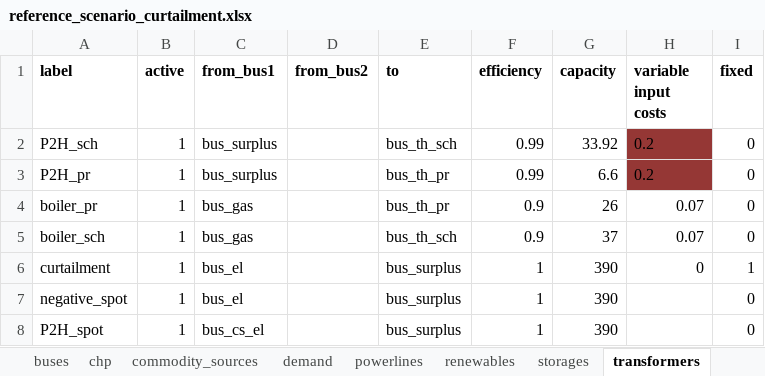
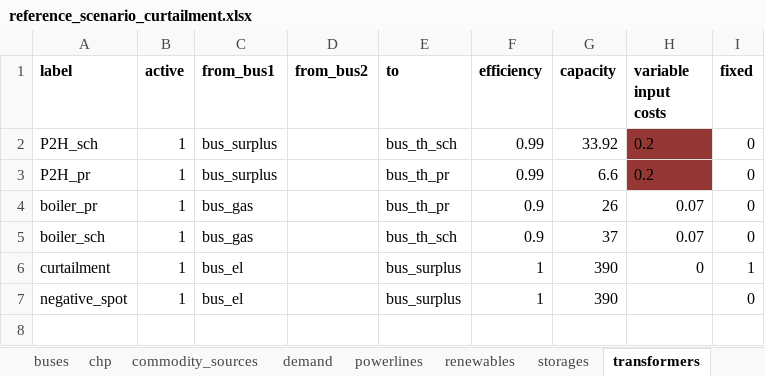
Before and after one commit to windnode/WindNODE_KWUM, an Excel workbook: windnode_kwum/scenarios/data/reference_scenario_curtailment.xlsx, sheet transformers, drawn as a sheet; values as stored, in another font and other column widths than the file's, no borders; the diff names each change by its address in the sheet, - before the commit and + after, or states it on an @@ line.

Commit message:
Erased P2H spot transformer. It is not necessary for this model.

```diff
--- a/windnode_kwum/scenarios/data/reference_scenario_curtailment.xlsx (sheet transformers)
+++ b/windnode_kwum/scenarios/data/reference_scenario_curtailment.xlsx (sheet transformers)
-row 8: P2H_spot | 1 | bus_cs_el |  | bus_surplus | 1 | 390 |  | 0
```
